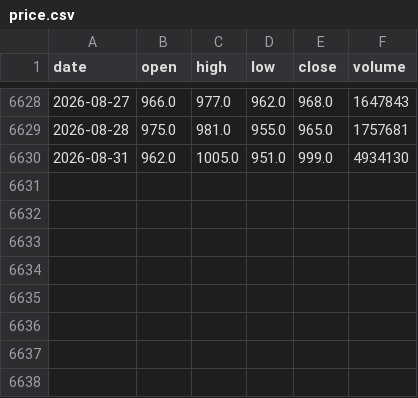
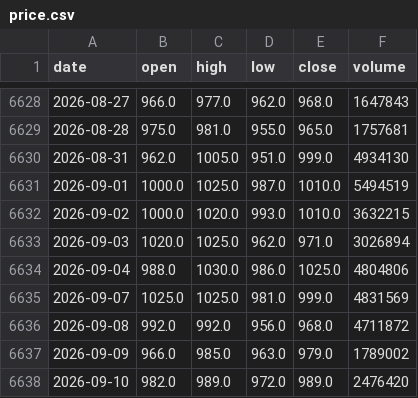
Before and after one commit to shui1133/analysis_ETF, a CSV file: data/2357/price.csv, drawn as a sheet; only a part is shown, gaps mark what is left out; the diff names each change by its address in the sheet, - before the commit and + after, or states it on an @@ line.

Commit message:
[bot] update 2357 price

```diff
--- a/data/2357/price.csv
+++ b/data/2357/price.csv
+row 6631: 2026-09-01 | 1000.0 | 1025.0 | 987.0 | 1010.0 | 5494519
+row 6632: 2026-09-02 | 1000.0 | 1020.0 | 993.0 | 1010.0 | 3632215
+row 6633: 2026-09-03 | 1020.0 | 1025.0 | 962.0 | 971.0 | 3026894
+row 6634: 2026-09-04 | 988.0 | 1030.0 | 986.0 | 1025.0 | 4804806
+row 6635: 2026-09-07 | 1025.0 | 1025.0 | 981.0 | 999.0 | 4831569
+row 6636: 2026-09-08 | 992.0 | 992.0 | 956.0 | 968.0 | 4711872
+row 6637: 2026-09-09 | 966.0 | 985.0 | 963.0 | 979.0 | 1789002
+row 6638: 2026-09-10 | 982.0 | 989.0 | 972.0 | 989.0 | 2476420
```
